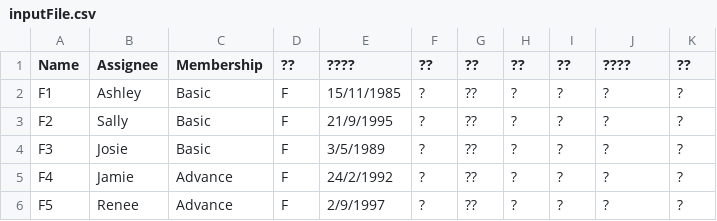
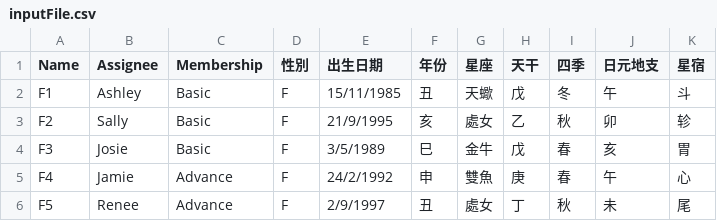
Before and after one commit to 2pairup/matchuptool, a CSV file: resource/assets/Csv/inputFile.csv, drawn as a sheet; only a part is shown; the diff covers the shown part only.

Commit message:
Add files via upload

```diff
--- a/resource/assets/Csv/inputFile.csv
+++ b/resource/assets/Csv/inputFile.csv
@@ -1,6 +1,6 @@
-Name,Assignee,Membership,??,????,??,??,??,??,????,??
-F1,Ashley,Basic,F,15/11/1985,?,??,?,?,?,?
-F2,Sally,Basic,F,21/9/1995,?,??,?,?,?,?
-F3,Josie,Basic,F,3/5/1989,?,??,?,?,?,?
-F4,Jamie,Advance,F,24/2/1992,?,??,?,?,?,?
-F5,Renee,Advance,F,2/9/1997,?,??,?,?,?,?
+Name,Assignee,Membership,性別,出生日期,年份,星座,天干,四季,日元地支,星宿
+F1,Ashley,Basic,F,15/11/1985,丑,天蠍,戊,冬,午,斗
+F2,Sally,Basic,F,21/9/1995,亥,處女,乙,秋,卯,轸
+F3,Josie,Basic,F,3/5/1989,巳,金牛,戊,春,亥,胃
+F4,Jamie,Advance,F,24/2/1992,申,雙魚,庚,春,午,心
+F5,Renee,Advance,F,2/9/1997,丑,處女,丁,秋,未,尾
```
Also changed, not shown: 162 edited cells elsewhere in this file.
